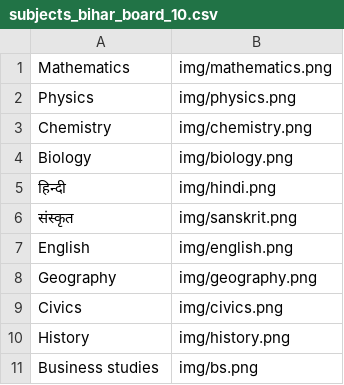
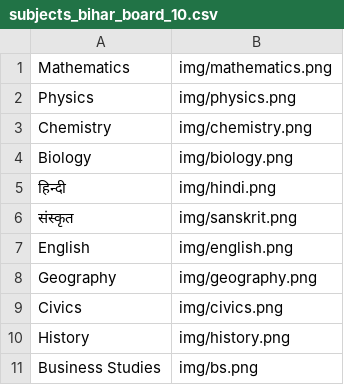
Before and after one commit to Learngupt/learngupt, a CSV file: Subjects/subjects_bihar_board_10.csv, drawn as a sheet.

Commit message:
Update subjects_bihar_board_10.csv

```diff
--- a/Subjects/subjects_bihar_board_10.csv
+++ b/Subjects/subjects_bihar_board_10.csv
@@ -10,2 +10,2 @@ Civics,img/civics.png
 History,img/history.png
-Business studies,img/bs.png
+Business Studies,img/bs.png
```
